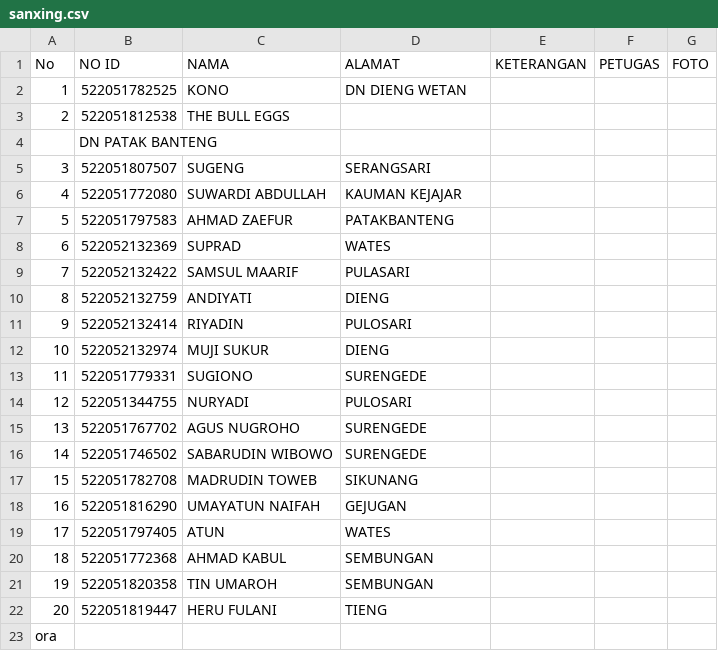
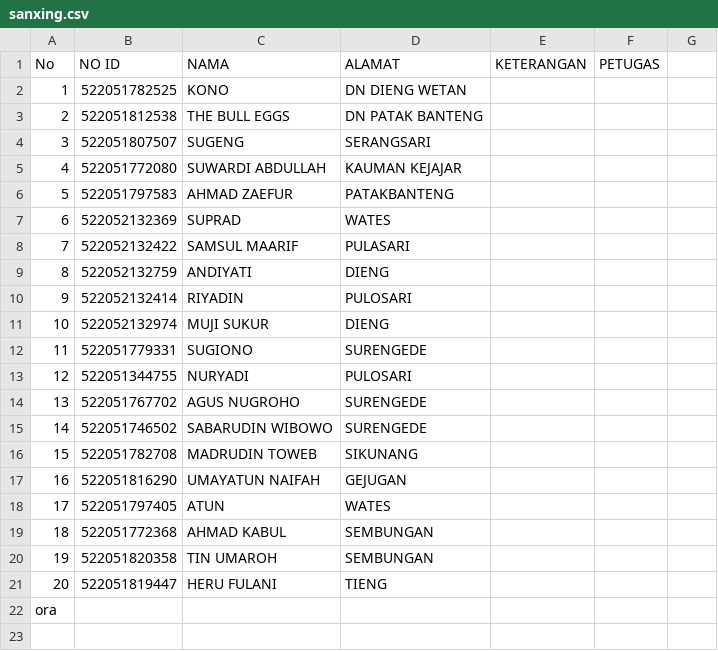
Before and after one commit to zaidhidayat/vkrn, a CSV file: laporan/sanxing.csv, drawn as a sheet.

Commit message:
Update sanxing.csv

```diff
--- a/laporan/sanxing.csv
+++ b/laporan/sanxing.csv
@@ -1,5 +1,4 @@
-No, NO ID, NAMA, ALAMAT, KETERANGAN, PETUGAS, FOTO
+No, NO ID, NAMA, ALAMAT, KETERANGAN, PETUGAS
 1, 522051782525, KONO, DN DIENG WETAN, ,
-2, 522051812538, THE BULL EGGS
-,DN PATAK BANTENG, ,
+2, 522051812538, THE BULL EGGS, DN PATAK BANTENG, ,
 3, 522051807507, SUGENG, SERANGSARI, ,
```
